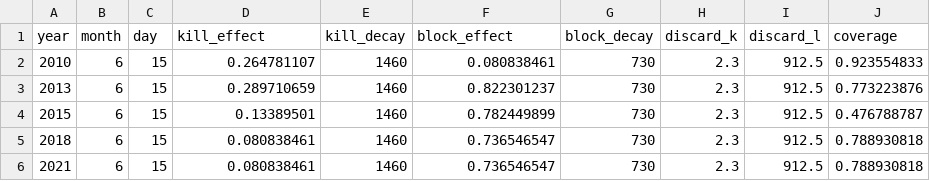
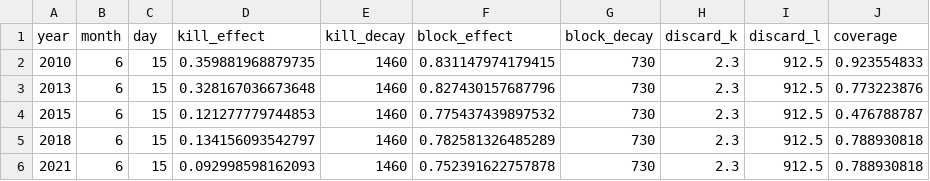
Before and after one commit to numalariamodeling/environment_calibration, a CSV file: simulation_inputs/itn/Aiyedade_ITN.csv, drawn as a sheet.

```diff
--- a/simulation_inputs/itn/Aiyedade_ITN.csv
+++ b/simulation_inputs/itn/Aiyedade_ITN.csv
@@ -1,6 +1,6 @@
 year,month,day,kill_effect,kill_decay,block_effect,block_decay,discard_k,discard_l,coverage
-2010,6,15,0.264781107,1460,0.080838461,730,2.3,912.5,0.923554833
-2013,6,15,0.289710659,1460,0.822301237,730,2.3,912.5,0.773223876
-2015,6,15,0.13389501,1460,0.782449899,730,2.3,912.5,0.476788787
-2018,6,15,0.080838461,1460,0.736546547,730,2.3,912.5,0.788930818
-2021,6,15,0.080838461,1460,0.736546547,730,2.3,912.5,0.788930818
+2010,6,15,0.359881968879735,1460,0.831147974179415,730,2.3,912.5,0.923554833
+2013,6,15,0.328167036673648,1460,0.827430157687796,730,2.3,912.5,0.773223876
+2015,6,15,0.121277779744853,1460,0.775437439897532,730,2.3,912.5,0.476788787
+2018,6,15,0.134156093542797,1460,0.782581326485289,730,2.3,912.5,0.788930818
+2021,6,15,0.092998598162093,1460,0.752391622757878,730,2.3,912.5,0.788930818
```
Also changed, not shown: simulation_inputs/calibration_coordinator.csv, 3 other files.
